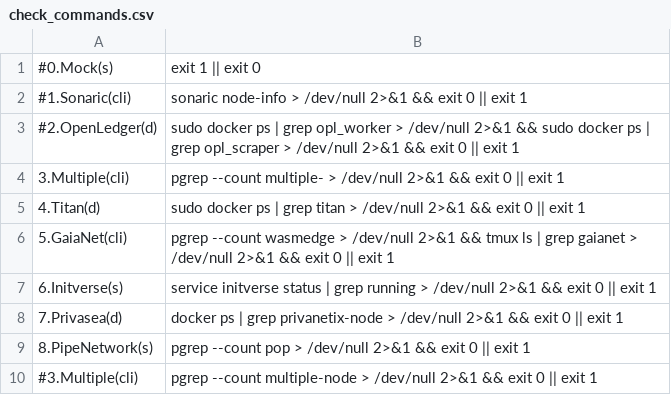
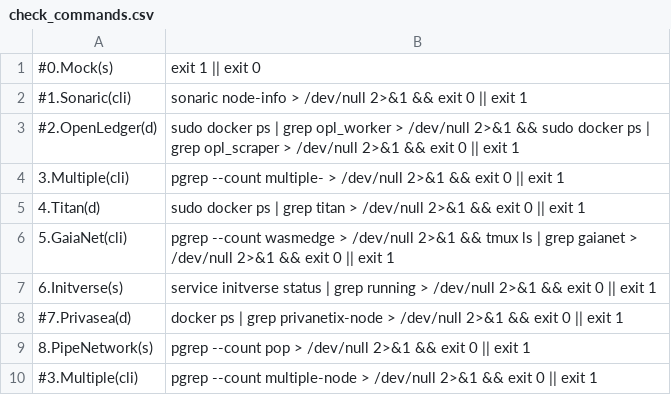
Before and after one commit to repchinskiy/checker_tg, a CSV file: check_commands.csv, drawn as a sheet.

Commit message:
Update check_commands.csv

```diff
--- a/check_commands.csv
+++ b/check_commands.csv
@@ -7,3 +7,3 @@
 6.Initverse(s);service initverse status | grep running > /dev/null 2>&1 && exit 0 || exit 1
-7.Privasea(d);docker ps | grep privanetix-node > /dev/null 2>&1 && exit 0 || exit 1
+#7.Privasea(d);docker ps | grep privanetix-node > /dev/null 2>&1 && exit 0 || exit 1
 8.PipeNetwork(s);pgrep --count pop > /dev/null 2>&1 && exit 0 || exit 1
```
